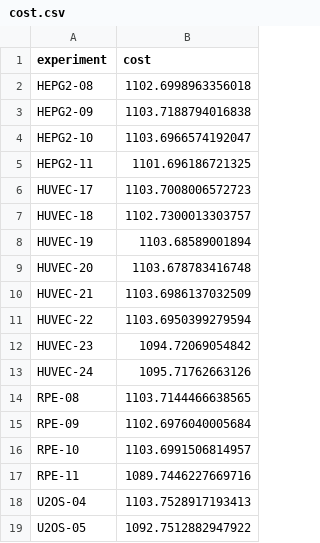
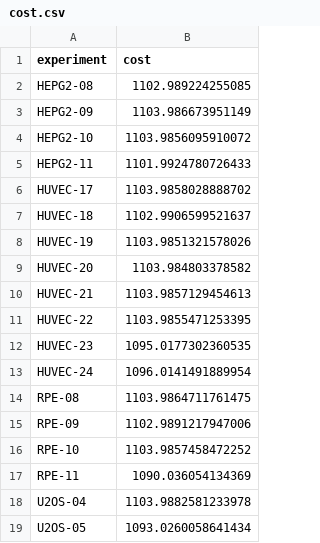
Before and after one commit to v-shmyhlo/kaggle, a CSV file: csv/cost.csv, drawn as a sheet.

```diff
--- a/csv/cost.csv
+++ b/csv/cost.csv
@@ -1,19 +1,19 @@
 experiment,cost
-HEPG2-08,1102.6998963356018
-HEPG2-09,1103.7188794016838
-HEPG2-10,1103.6966574192047
-HEPG2-11,1101.696186721325
-HUVEC-17,1103.7008006572723
-HUVEC-18,1102.7300013303757
-HUVEC-19,1103.68589001894
-HUVEC-20,1103.678783416748
-HUVEC-21,1103.6986137032509
-HUVEC-22,1103.6950399279594
-HUVEC-23,1094.72069054842
-HUVEC-24,1095.71762663126
-RPE-08,1103.7144466638565
-RPE-09,1102.6976040005684
-RPE-10,1103.6991506814957
-RPE-11,1089.7446227669716
-U2OS-04,1103.7528917193413
-U2OS-05,1092.7512882947922
+HEPG2-08,1102.989224255085
+HEPG2-09,1103.986673951149
+HEPG2-10,1103.9856095910072
+HEPG2-11,1101.9924780726433
+HUVEC-17,1103.9858028888702
+HUVEC-18,1102.9906599521637
+HUVEC-19,1103.9851321578026
+HUVEC-20,1103.984803378582
+HUVEC-21,1103.9857129454613
+HUVEC-22,1103.9855471253395
+HUVEC-23,1095.0177302360535
+HUVEC-24,1096.0141491889954
+RPE-08,1103.9864711761475
+RPE-09,1102.9891217947006
+RPE-10,1103.9857458472252
+RPE-11,1090.036054134369
+U2OS-04,1103.9882581233978
+U2OS-05,1093.0260058641434
```
Also changed, not shown: csv/eval.csv, 3 other files.
